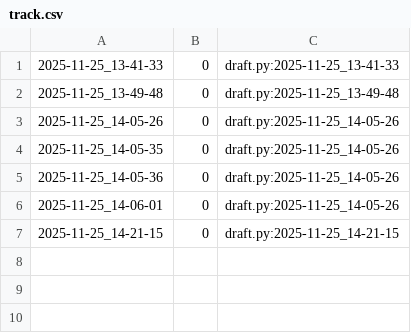
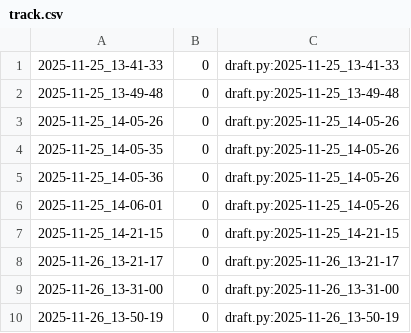
Before and after one commit to qxcode-course/poo-rc-bloco-d-deboral6, a CSV file: tasks/.tko/track/poo@contato/track.csv, drawn as a sheet.

Commit message:
contato

```diff
--- a/tasks/.tko/track/poo@contato/track.csv
+++ b/tasks/.tko/track/poo@contato/track.csv
@@ -7 +7,4 @@
 2025-11-25_14-21-15,0,draft.py:2025-11-25_14-21-15
+2025-11-26_13-21-17,0,draft.py:2025-11-26_13-21-17
+2025-11-26_13-31-00,0,draft.py:2025-11-26_13-31-00
+2025-11-26_13-50-19,0,draft.py:2025-11-26_13-50-19
```
Also changed, not shown: 5 other files.
